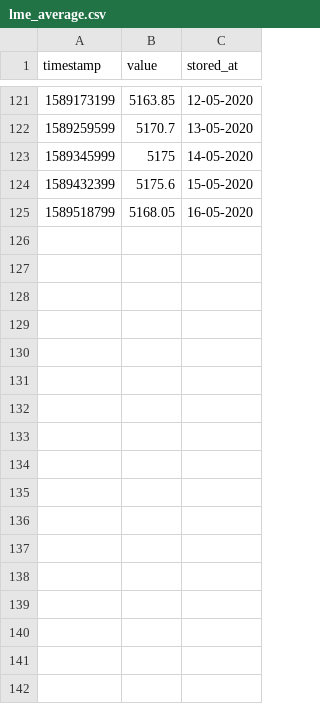
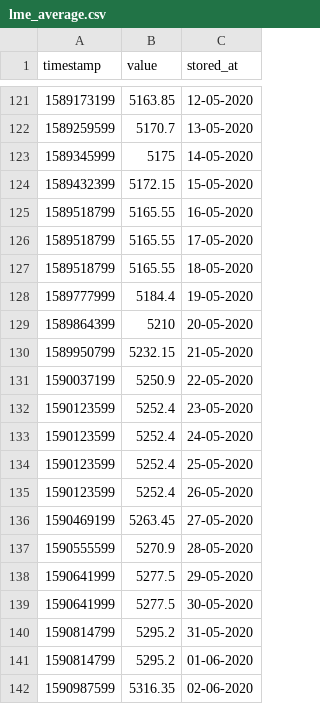
Before and after one commit to davidzyuz/katanka-calculator, a CSV file: api/src/store/lme_average.csv, drawn as a sheet; only a part is shown, gaps mark what is left out; the diff covers the shown part only.

```diff
--- a/api/src/store/lme_average.csv
+++ b/api/src/store/lme_average.csv
@@ -123,3 +123,20 @@ timestamp,value,stored_at
 1589345999,5175,14-05-2020
-1589432399,5175.6,15-05-2020
-1589518799,5168.05,16-05-2020
+1589432399,5172.15,15-05-2020
+1589518799,5165.55,16-05-2020
+1589518799,5165.55,17-05-2020
+1589518799,5165.55,18-05-2020
+1589777999,5184.4,19-05-2020
+1589864399,5210,20-05-2020
+1589950799,5232.15,21-05-2020
+1590037199,5250.9,22-05-2020
+1590123599,5252.4,23-05-2020
+1590123599,5252.4,24-05-2020
+1590123599,5252.4,25-05-2020
+1590123599,5252.4,26-05-2020
+1590469199,5263.45,27-05-2020
+1590555599,5270.9,28-05-2020
+1590641999,5277.5,29-05-2020
+1590641999,5277.5,30-05-2020
+1590814799,5295.2,31-05-2020
+1590814799,5295.2,01-06-2020
+1590987599,5316.35,02-06-2020
```
Also changed, not shown: 37 added rows elsewhere in this file, api/src/store/lme.csv, api/src/store/lme_temp.csv, 9 other files.
